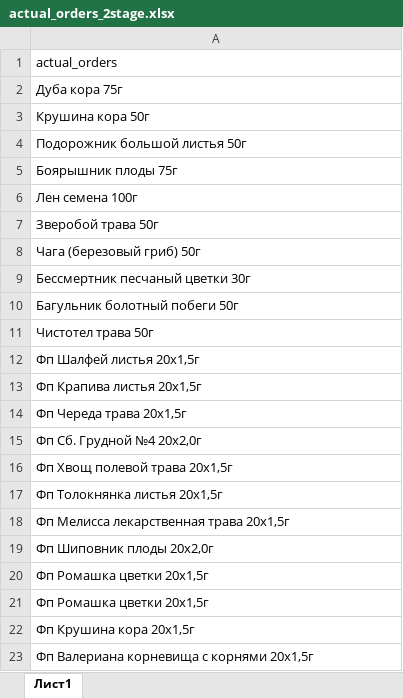
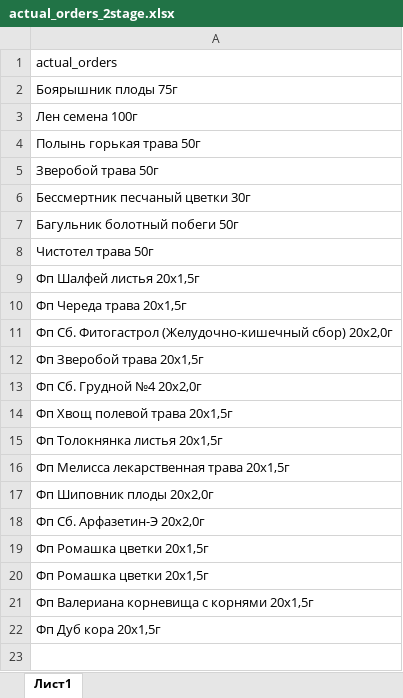
Before and after one commit to andreykoz82/StockAnalysis, an Excel workbook: data/actual_orders_2stage.xlsx, sheet Лист1, drawn as a sheet; values as stored, in another font and other column widths than the file's, no borders; removed rows and columns are numbered as before the commit, all else as after; the diff names each change by its address in the sheet, - before the commit and + after, or states it on an @@ line.

```diff
--- a/data/actual_orders_2stage.xlsx (sheet Лист1)
+++ b/data/actual_orders_2stage.xlsx (sheet Лист1)
-row 2: Дуба кора 75г
-row 3: Крушина кора 50г
-row 4: Подорожник большой листья 50г
+row 4: Полынь горькая трава 50г
-row 8: Чага (березовый гриб) 50г
-row 13: Фп Крапива листья 20x1,5г
+row 11: Фп Сб. Фитогастрол (Желудочно-кишечный сбор) 20x2,0г
+row 12: Фп Зверобой трава 20x1,5г
+row 18: Фп Сб. Арфазетин-Э 20x2,0г
-row 22: Фп Крушина кора 20x1,5г
+row 22: Фп Дуб кора 20х1,5г
```
Also changed, not shown: data/finished_goods_stocks.xlsx, data/materials_stocks.xlsx, 2 other files.
